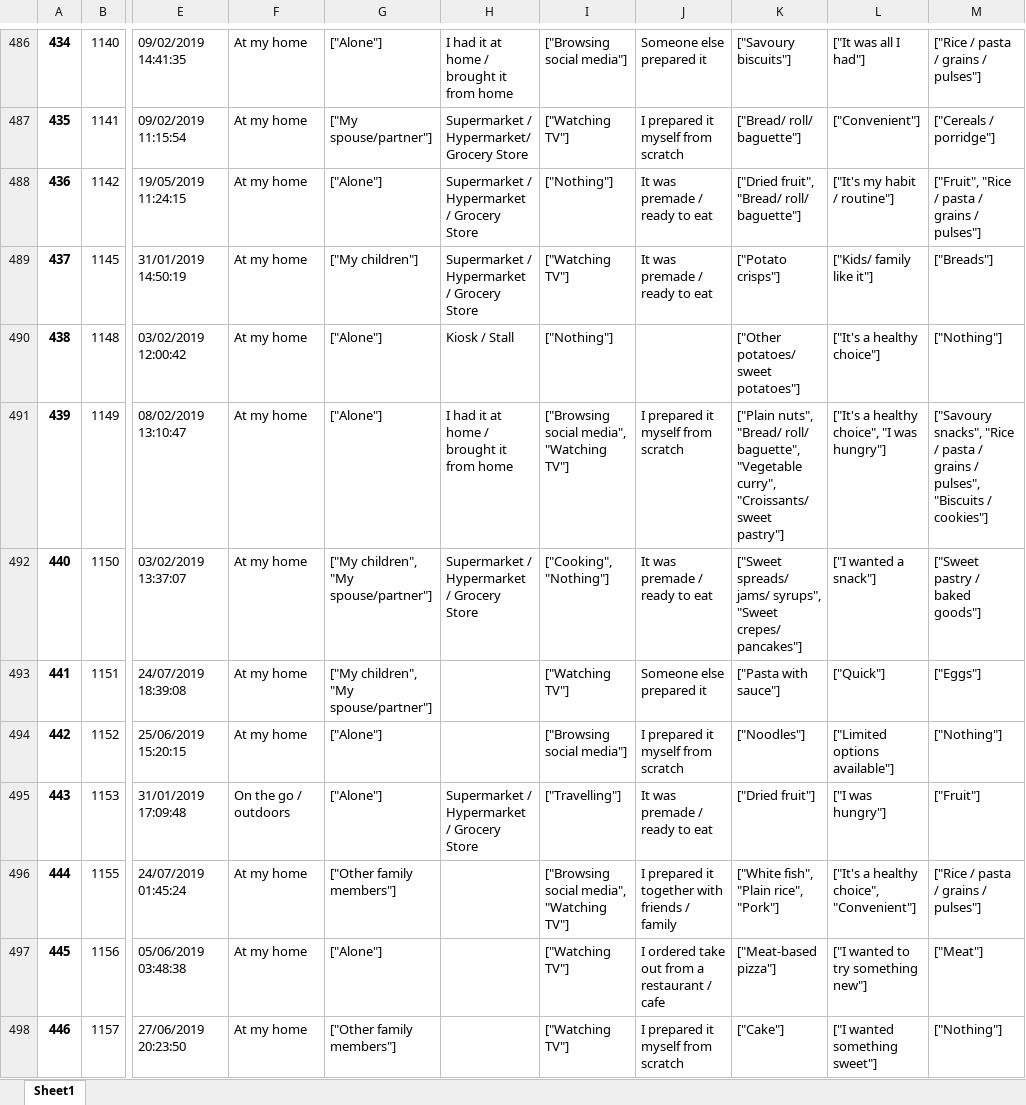
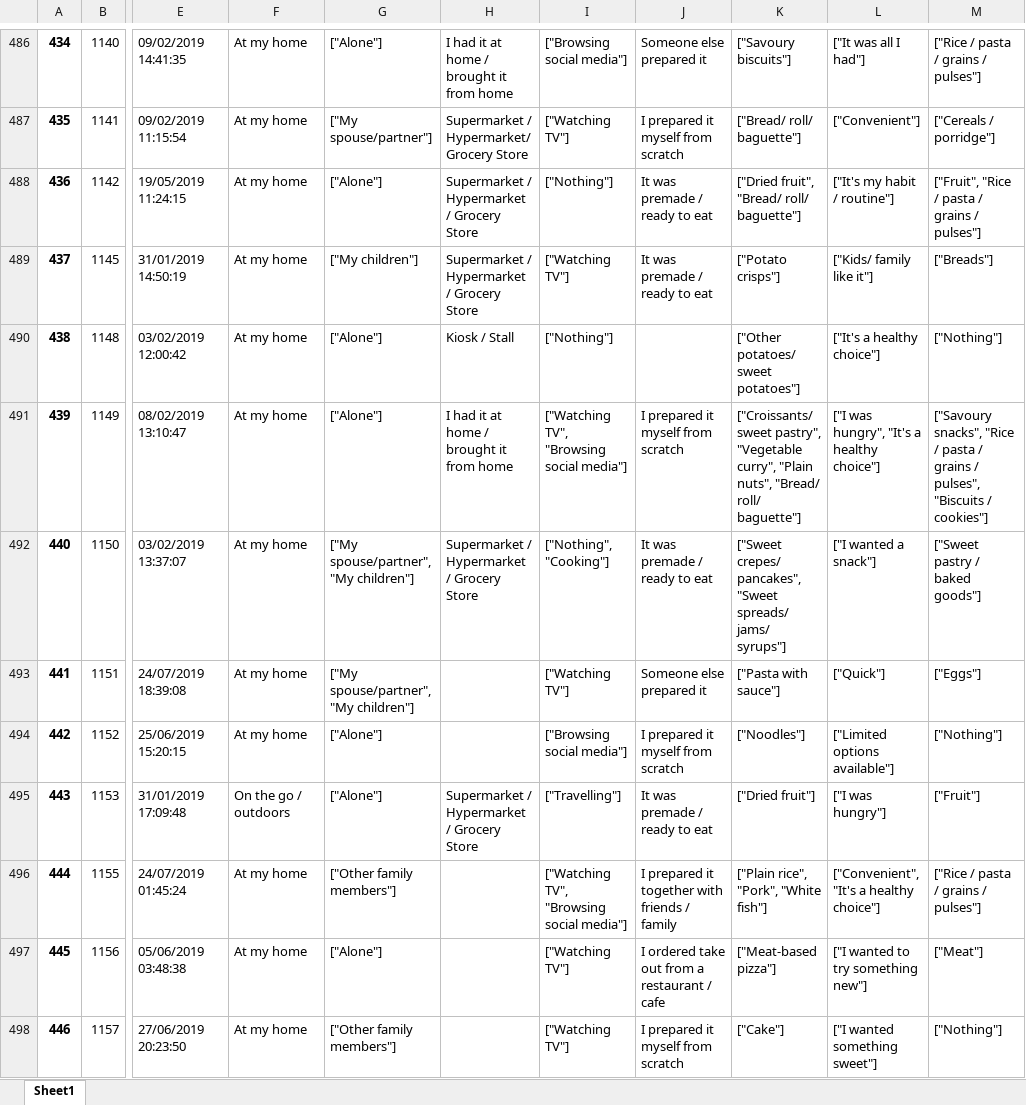
Before and after one commit to osdiego/bees_assessment, an Excel workbook: task_3/output/logs_dataset.xlsx, sheet Sheet1, drawn as a sheet; only a part is shown, gaps mark what is left out; values as stored, in another font and other column widths than the file's, no borders; the diff covers the shown part only; the diff names each change by its address in the sheet, - before the commit and + after, or states it on an @@ line.

```diff
--- a/task_3/output/logs_dataset.xlsx (sheet Sheet1)
+++ b/task_3/output/logs_dataset.xlsx (sheet Sheet1)
-I491: ["Browsing social media", "Watching TV"]
+I491: ["Watching TV", "Browsing social media"]
-K491: ["Plain nuts", "Bread/ roll/ baguette", "Vegetable curry", "Croissants/ sweet pastry"]
+K491: ["Croissants/ sweet pastry", "Vegetable curry", "Plain nuts", "Bread/ roll/ baguette"]
-L491: ["It's a healthy choice", "I was hungry"]
+L491: ["I was hungry", "It's a healthy choice"]
-G492:G493: ["My children", "My spouse/partner"]
+G492:G493: ["My spouse/partner", "My children"]
-I492: ["Cooking", "Nothing"]
+I492: ["Nothing", "Cooking"]
-K492: ["Sweet spreads/ jams/ syrups", "Sweet crepes/ pancakes"]
+K492: ["Sweet crepes/ pancakes", "Sweet spreads/ jams/ syrups"]
-I496: ["Browsing social media", "Watching TV"]
+I496: ["Watching TV", "Browsing social media"]
-K496: ["White fish", "Plain rice", "Pork"]
+K496: ["Plain rice", "Pork", "White fish"]
-L496: ["It's a healthy choice", "Convenient"]
+L496: ["Convenient", "It's a healthy choice"]
```
Also changed, not shown: 636 edited cells elsewhere in this sheet, task_3/output/background_dataset.xlsx, 1 other file.
